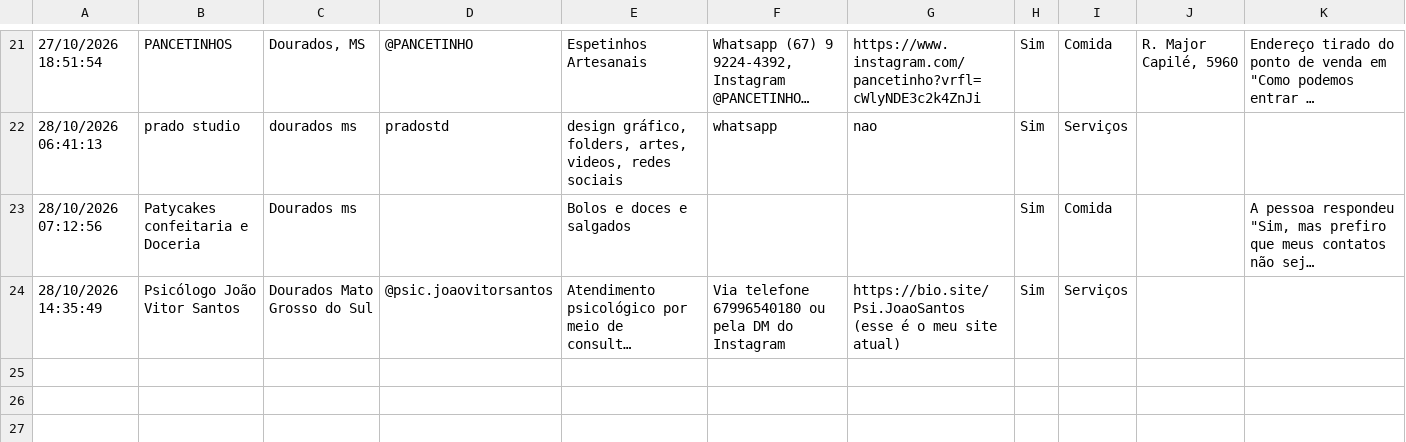
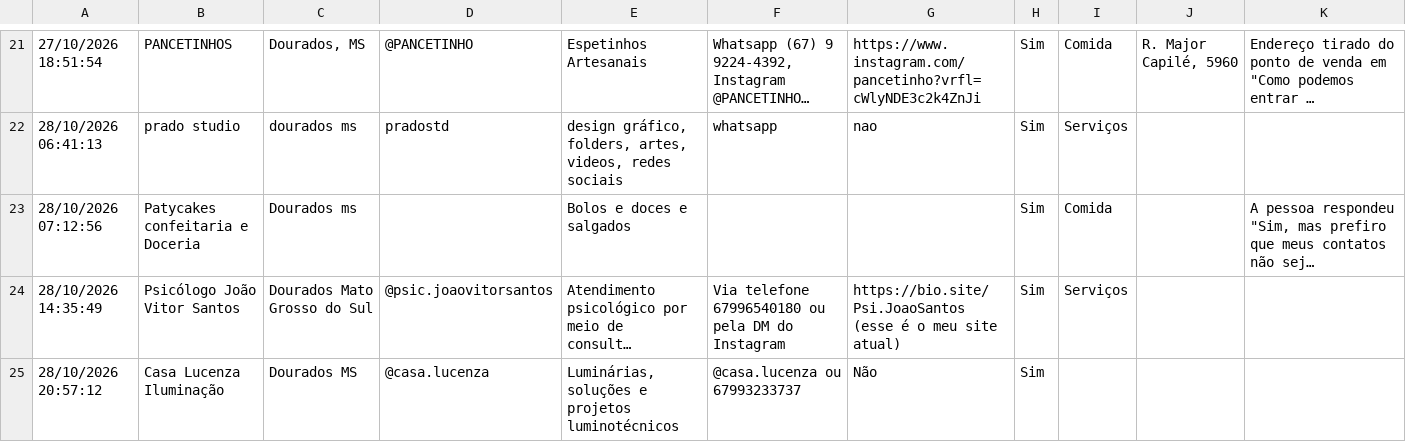
Before and after one commit to luizcarlos1405/nos, a CSV file: data/comercio.csv, drawn as a sheet; only a part is shown, gaps mark what is left out; long unchanged cells end in …; the diff names each change by its address in the sheet, - before the commit and + after, or states it on an @@ line.

Commit message:
Add Casa Lucenza Iluminação to the commerce sheet

```diff
--- a/data/comercio.csv
+++ b/data/comercio.csv
+row 25: 28/10/2026 20:57:12 | Casa Lucenza Iluminação | Dourados MS | @casa.lucenza | Luminárias, soluções e projetos luminotécnicos | @casa.lucenza ou 67993233737 | Não | Sim
```
